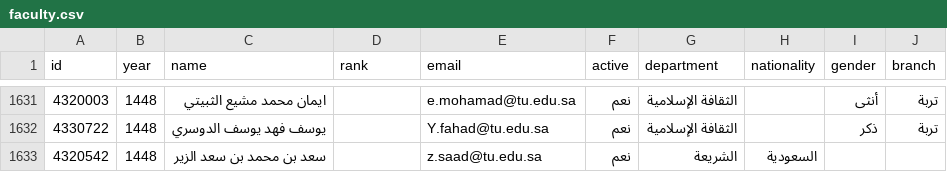
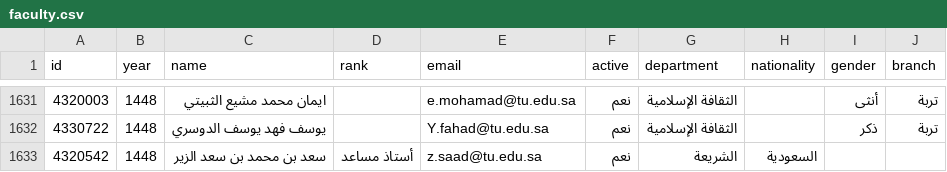
Before and after one commit to majed354/faculty-activities, a CSV file: data/faculty.csv, drawn as a sheet; only a part is shown, gaps mark what is left out.

Commit message:
Set Saad Al-Zeer rank to assistant professor for 1448

```diff
--- a/data/faculty.csv
+++ b/data/faculty.csv
@@ -1632,2 +1632,2 @@
 4330722,1448,يوسف فهد يوسف الدوسري,,Y.fahad@tu.edu.sa,نعم,الثقافة الإسلامية,,ذكر,تربة
-4320542,1448,سعد بن محمد بن سعد الزير,,z.saad@tu.edu.sa,نعم,الشريعة,السعودية,,
+4320542,1448,سعد بن محمد بن سعد الزير,أستاذ مساعد,z.saad@tu.edu.sa,نعم,الشريعة,السعودية,,
```
Also changed, not shown: 2 other files.
